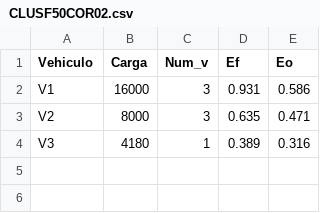
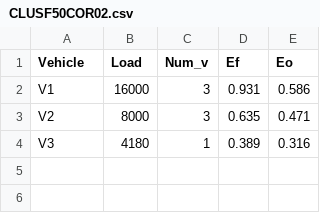
Before and after one commit to LuisAbril/TFG_EHFMCP, a CSV file: instances/CLUSF50COR02.csv, drawn as a sheet; only a part is shown.

Commit message:
toExcel

```diff
--- a/instances/CLUSF50COR02.csv
+++ b/instances/CLUSF50COR02.csv
@@ -1,2 +1,2 @@
-Vehiculo,Carga,Num_v,Ef,Eo
+Vehicle,Load,Num_v,Ef,Eo
 V1,16000,3,0.931,0.586
```
Also changed, not shown: 2 other files.
